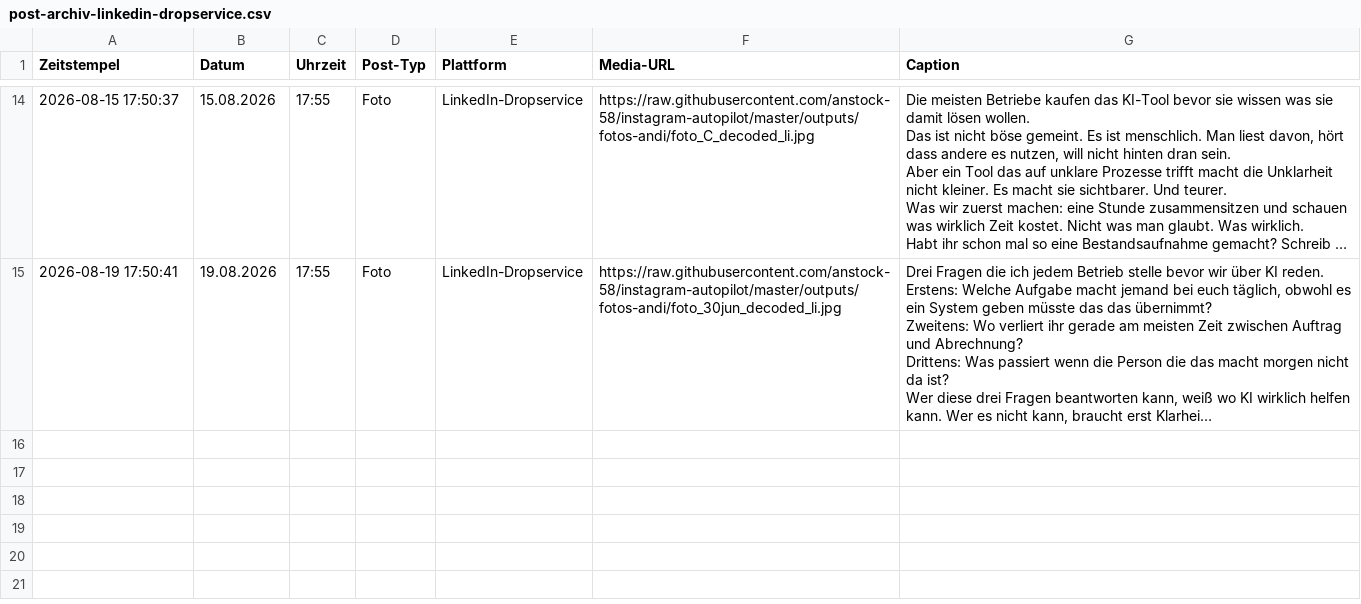
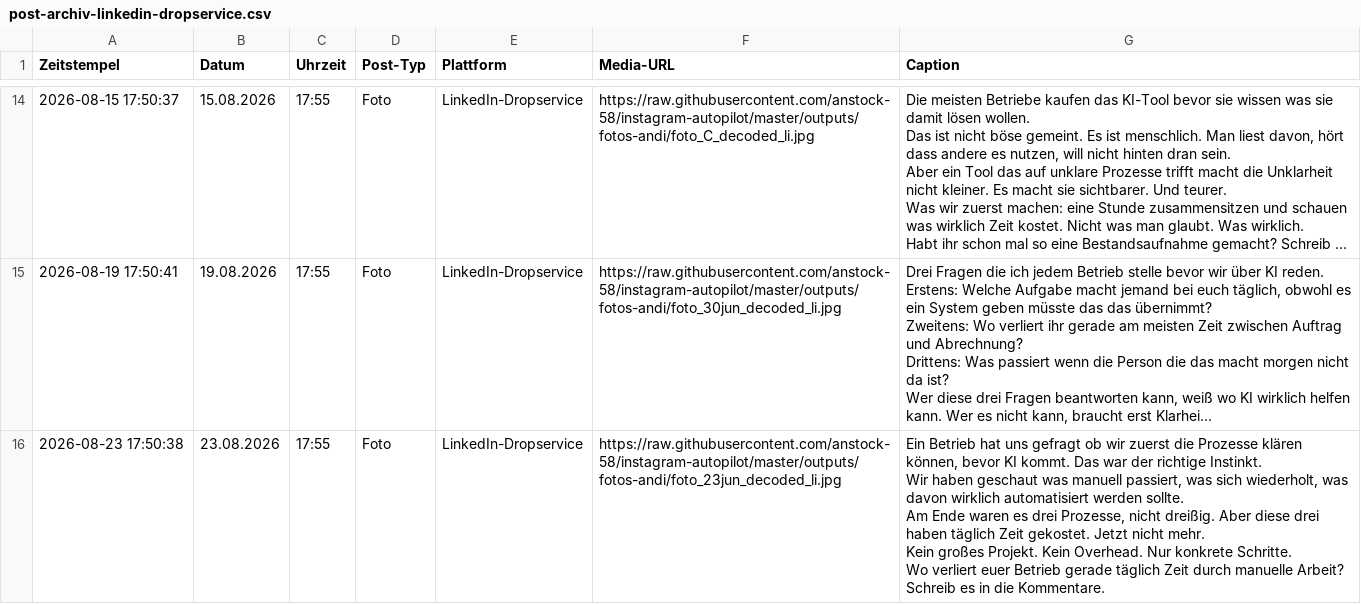
Before and after one commit to anstock-58/instagram-autopilot, a CSV file: outputs/post-archiv-linkedin-dropservice.csv, drawn as a sheet; only a part is shown, gaps mark what is left out; long unchanged cells end in …; ↵ is a line break in a cell; the diff names each change by its address in the sheet, - before the commit and + after, or states it on an @@ line.

Commit message:
Auto: LinkedIn Posts gepostet 23.08.2026

```diff
--- a/outputs/post-archiv-linkedin-dropservice.csv
+++ b/outputs/post-archiv-linkedin-dropservice.csv
+row 16: 2026-08-23 17:50:38 | 23.08.2026 | 17:55 | Foto | LinkedIn-Dropservice | https://raw.githubusercontent.com/anstock-58/instagram-autopilot/master/outputs/fotos-andi/foto_23jun_decoded_li.jpg | Ein Betrieb hat uns gefragt ob wir zuerst die Prozesse klären können, bevor KI kommt. Das war der richtige Instinkt. ↵ Wir haben geschaut was manuell passiert, was sich wiederholt, was davon wirklich automatisiert werden sollte. ↵ Am Ende waren es drei Prozesse, nicht dreißig. Aber diese drei haben täglich Zeit gekostet. Jetzt nicht mehr. ↵ Kein großes Projekt. Kein Overhead. Nur konkrete Schritte. ↵ Wo verliert euer Betrieb gerade täglich Zeit durch manuelle Arbeit? Schreib es in die Kommentare.
```
Also changed, not shown: outputs/contentplan_linkedin_dropservice_august_v1.csv, 2 other files.
